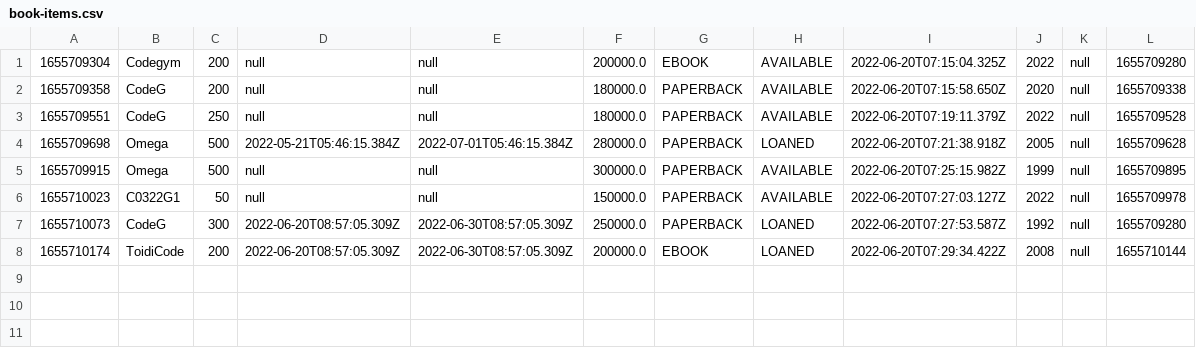
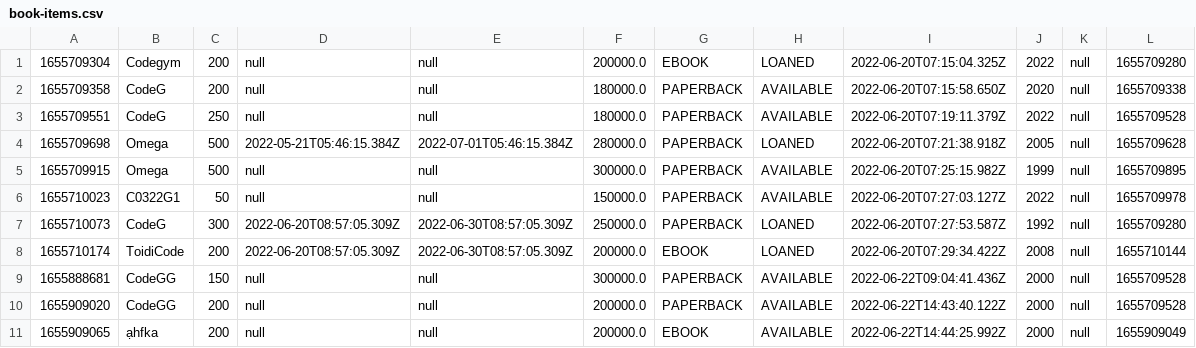
Before and after one commit to codegymhue/librus, a CSV file: data/book-items.csv, drawn as a sheet.

```diff
--- a/data/book-items.csv
+++ b/data/book-items.csv
@@ -1,2 +1,2 @@
-1655709304,Codegym,200,null,null,200000.0,EBOOK,AVAILABLE,2022-06-20T07:15:04.325Z,2022,null,1655709280
+1655709304,Codegym,200,null,null,200000.0,EBOOK,LOANED,2022-06-20T07:15:04.325Z,2022,null,1655709280
 1655709358,CodeG,200,null,null,180000.0,PAPERBACK,AVAILABLE,2022-06-20T07:15:58.650Z,2020,null,1655709338
@@ -8 +8,4 @@
 1655710174,ToidiCode,200,2022-06-20T08:57:05.309Z,2022-06-30T08:57:05.309Z,200000.0,EBOOK,LOANED,2022-06-20T07:29:34.422Z,2008,null,1655710144
+1655888681,CodeGG,150,null,null,300000.0,PAPERBACK,AVAILABLE,2022-06-22T09:04:41.436Z,2000,null,1655709528
+1655909020,CodeGG,200,null,null,200000.0,PAPERBACK,AVAILABLE,2022-06-22T14:43:40.122Z,2000,null,1655709528
+1655909065,ạhfka,200,null,null,200000.0,EBOOK,AVAILABLE,2022-06-22T14:44:25.992Z,2000,null,1655909049
```
Also changed, not shown: data/book-lending.csv, data/books.csv, 10 other files.
